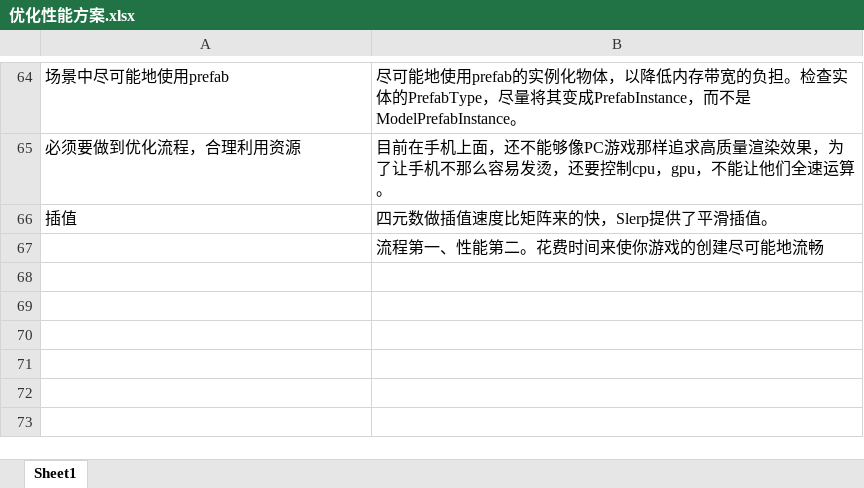
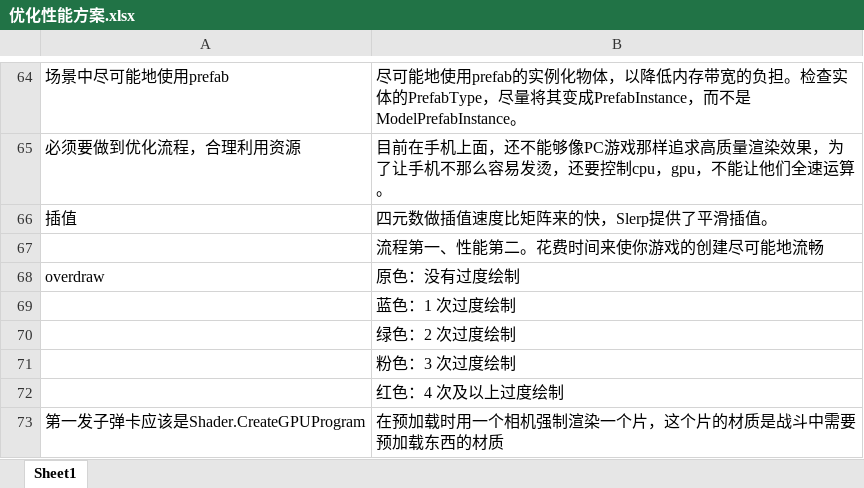
Before and after one commit to 976047167/BIG_HEAD, an Excel workbook: Doc/优化性能方案.xlsx, sheet Sheet1, drawn as a sheet; only a part is shown, gaps mark what is left out; values as stored, in another font and other column widths than the file's, no borders; the diff names each change by its address in the sheet, - before the commit and + after, or states it on an @@ line.

Commit message:
123

```diff
--- a/Doc/优化性能方案.xlsx (sheet Sheet1)
+++ b/Doc/优化性能方案.xlsx (sheet Sheet1)
+row 68: overdraw | 原色：没有过度绘制
+row 69:  | 蓝色：1 次过度绘制
+row 70:  | 绿色：2 次过度绘制
+row 71:  | 粉色：3 次过度绘制
+row 72:  | 红色：4 次及以上过度绘制
+row 73: 第一发子弹卡应该是Shader.CreateGPUProgram | 在预加载时用一个相机强制渲染一个片，这个片的材质是战斗中需要预加载东西的材质
```
